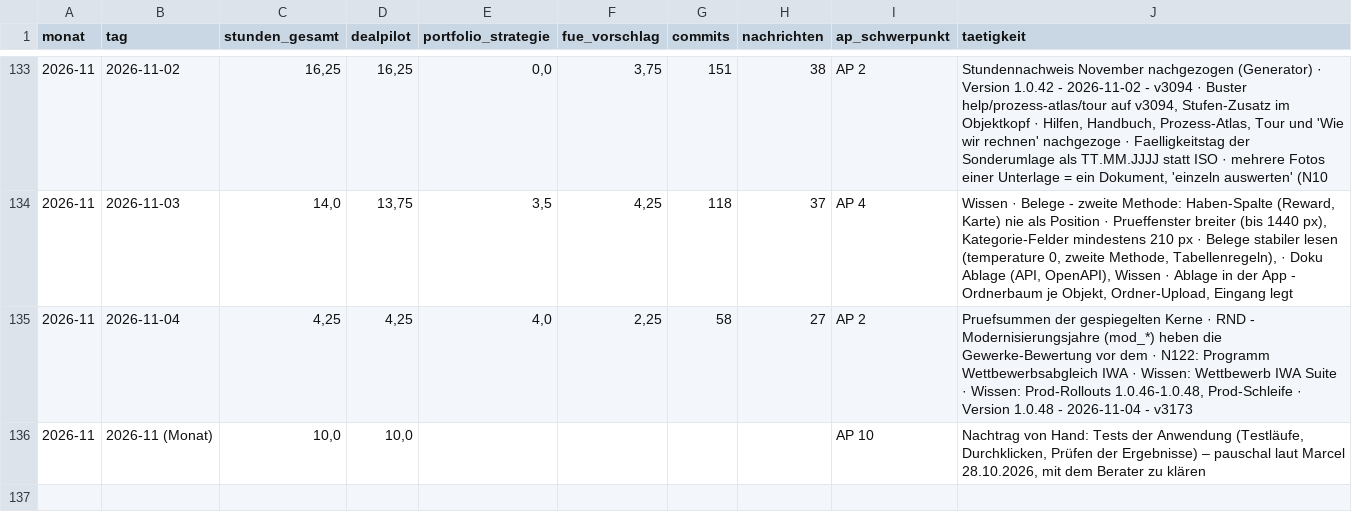
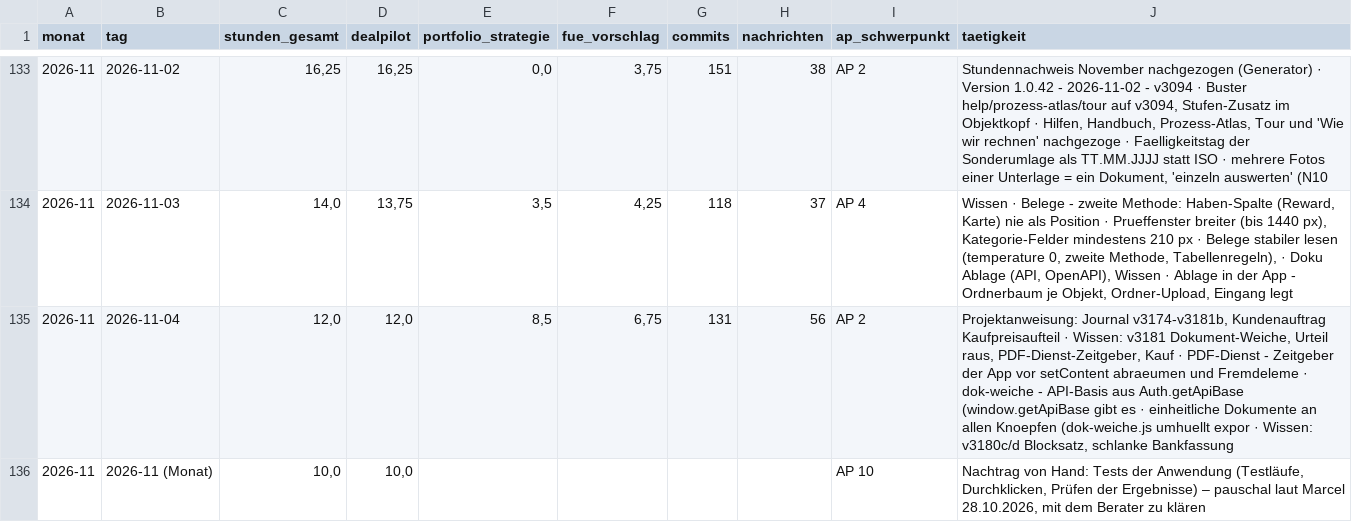
Before and after one commit to JunkerImmobilien/DealPilot, a CSV file: Forschungszulage/Stundennachweise/uebersicht.csv, drawn as a sheet; only a part is shown, gaps mark what is left out.

```diff
--- a/Forschungszulage/Stundennachweise/uebersicht.csv
+++ b/Forschungszulage/Stundennachweise/uebersicht.csv
@@ -134,3 +134,3 @@
 2026-11;2026-11-03;14,0;13,75;3,5;4,25;118;37;AP 4;"Wissen · Belege - zweite Methode: Haben-Spalte (Reward, Karte) nie als Position · Prueffenster breiter (bis 1440 px), Kategorie-Felder mindestens 210 px · Belege stabiler lesen (temperature 0, zweite Methode, Tabellenregeln), · Doku Ablage (API, OpenAPI), Wissen · Ablage in der App - Ordnerbaum je Objekt, Ordner-Upload, Eingang legt "
-2026-11;2026-11-04;4,25;4,25;4,0;2,25;58;27;AP 2;"Pruefsummen der gespiegelten Kerne · RND - Modernisierungsjahre (mod_*) heben die Gewerke-Bewertung vor dem · N122: Programm Wettbewerbsabgleich IWA · Wissen: Wettbewerb IWA Suite · Wissen: Prod-Rollouts 1.0.46-1.0.48, Prod-Schleife · Version 1.0.48 - 2026-11-04 - v3173"
+2026-11;2026-11-04;12,0;12,0;8,5;6,75;131;56;AP 2;"Projektanweisung: Journal v3174-v3181b, Kundenauftrag Kaufpreisaufteil · Wissen: v3181 Dokument-Weiche, Urteil raus, PDF-Dienst-Zeitgeber, Kauf · PDF-Dienst - Zeitgeber der App vor setContent abraeumen und Fremdeleme · dok-weiche - API-Basis aus Auth.getApiBase (window.getApiBase gibt es  · einheitliche Dokumente an allen Knoepfen (dok-weiche.js umhuellt expor · Wissen: v3180c/d Blocksatz, schlanke Bankfassung"
 2026-11;2026-11 (Monat);10,0;10,0;;;;;AP 10;"Nachtrag von Hand: Tests der Anwendung (Testläufe, Durchklicken, Prüfen der Ergebnisse) – pauschal laut Marcel 28.10.2026, mit dem Berater zu klären"
```
Also changed, not shown: 1 other file.
